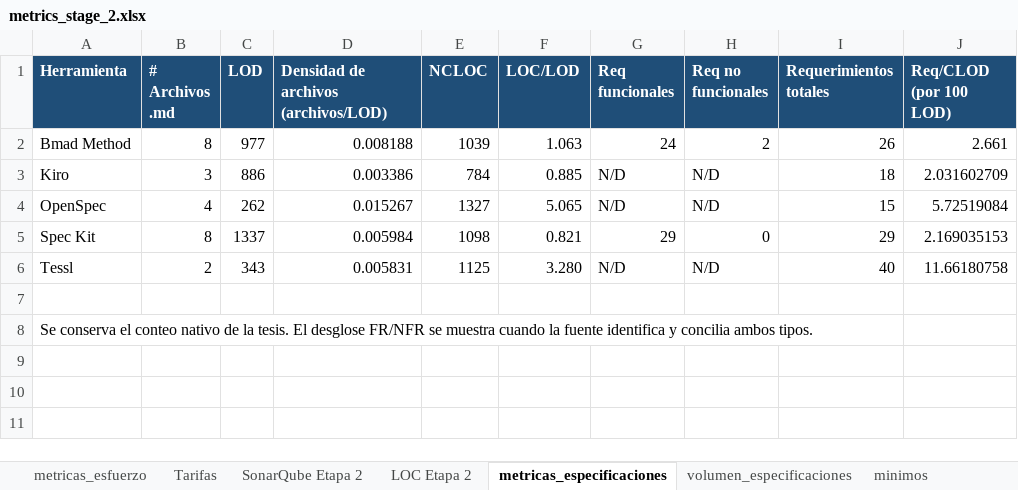
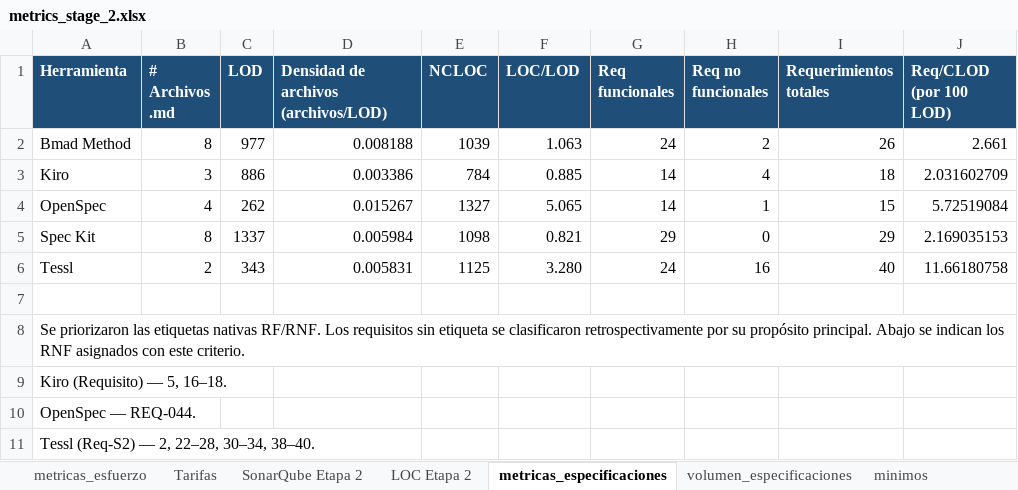
Before and after one commit to danielfortizv/sdd-comparative-study, an Excel workbook: evidence/Tetris/Etapa 2/metrics_stage_2.xlsx, sheet metricas_especificaciones, drawn as a sheet; values as stored, in another font and other column widths than the file's, no borders; the diff names each change by its address in the sheet, - before the commit and + after, or states it on an @@ line.

```diff
--- a/evidence/Tetris/Etapa 2/metrics_stage_2.xlsx (sheet metricas_especificaciones)
+++ b/evidence/Tetris/Etapa 2/metrics_stage_2.xlsx (sheet metricas_especificaciones)
-G3:G4 (Req funcionales): N/D
+G3:G4 (Req funcionales): 14
-H3 (Req no funcionales): N/D
+H3 (Req no funcionales): 4
-H4 (Req no funcionales): N/D
+H4 (Req no funcionales): 1
-G6 (Req funcionales): N/D
+G6 (Req funcionales): 24
-H6 (Req no funcionales): N/D
+H6 (Req no funcionales): 16
-A8 (Herramienta): Se conserva el conteo nativo de la tesis. El desglose FR/NFR se muestra cuando la fuente identifica y concilia ambos tipos.
+A8 (Herramienta): Se priorizaron las etiquetas nativas RF/RNF. Los requisitos sin etiqueta se clasificaron retrospectivamente por su propósito principal. Abajo se indican los RNF asignados con este criterio.
+row 9: Kiro (Requisito) — 5, 16–18.
+row 10: OpenSpec — REQ-044.
+row 11: Tessl (Req-S2) — 2, 22–28, 30–34, 38–40.
```
Also changed, not shown: sheet LOC Etapa 2, sheet metricas_esfuerzo, evidence/Tetris/Etapa 1/metrics_stage_1.xlsx, evidence/Tetris/Etapa 1/metrics_stage_1_english.xlsx, 5 other files.
